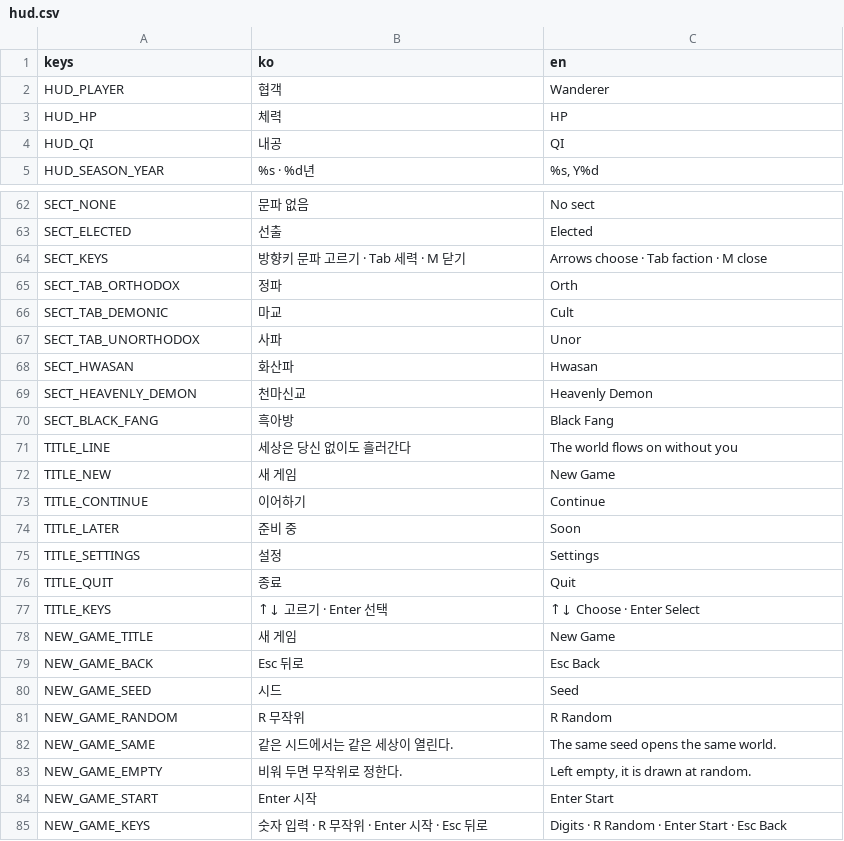
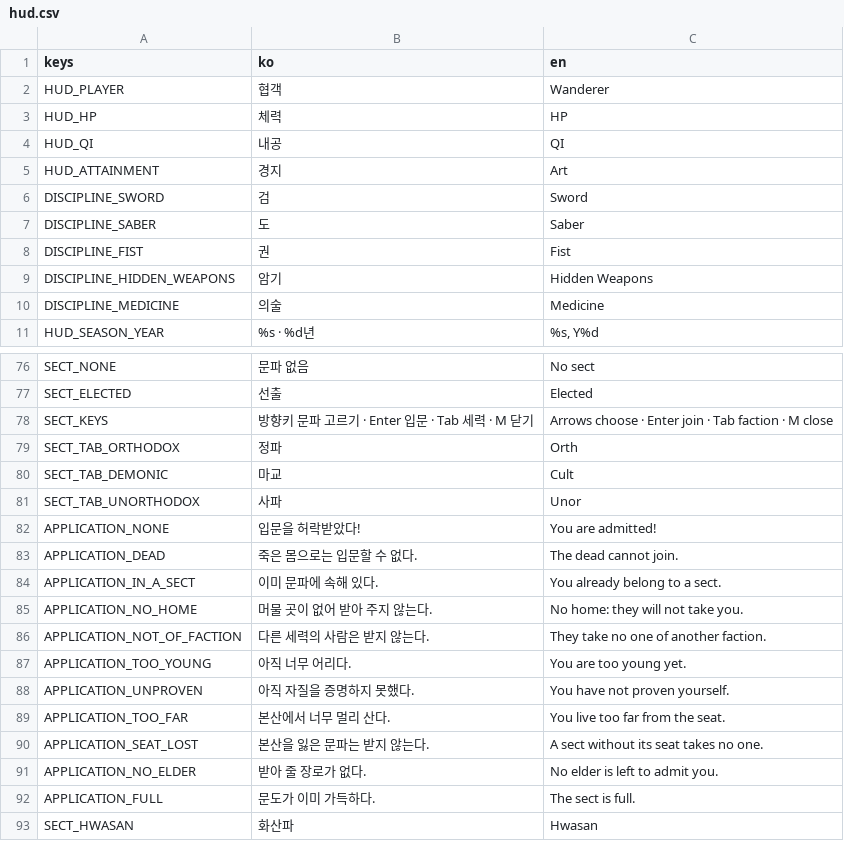
Before and after one commit to garamsh/murim-24, a CSV file: hud/hud.csv, drawn as a sheet; only a part is shown, gaps mark what is left out; the shorter side is filled out with more unchanged rows; the diff covers the shown part only.

Commit message:
feat: show rumours, the player's art, sect applications and rebirth

```diff
--- a/hud/hud.csv
+++ b/hud/hud.csv
@@ -4,2 +4,8 @@ HUD_HP,체력,HP
 HUD_QI,내공,QI
+HUD_ATTAINMENT,경지,Art
+DISCIPLINE_SWORD,검,Sword
+DISCIPLINE_SABER,도,Saber
+DISCIPLINE_FIST,권,Fist
+DISCIPLINE_HIDDEN_WEAPONS,암기,Hidden Weapons
+DISCIPLINE_MEDICINE,의술,Medicine
 HUD_SEASON_YEAR,%s · %d년,"%s, Y%d"
@@ -63,3 +77,3 @@ SECT_NONE,문파 없음,No sect
 SECT_ELECTED,선출,Elected
-SECT_KEYS,방향키 문파 고르기 · Tab 세력 · M 닫기,Arrows choose · Tab faction · M close
+SECT_KEYS,방향키 문파 고르기 · Enter 입문 · Tab 세력 · M 닫기,Arrows choose · Enter join · Tab faction · M close
 SECT_TAB_ORTHODOX,정파,Orth
@@ -67,2 +81,13 @@ SECT_TAB_DEMONIC,마교,Cult
 SECT_TAB_UNORTHODOX,사파,Unor
+APPLICATION_NONE,입문을 허락받았다!,You are admitted!
+APPLICATION_DEAD,죽은 몸으로는 입문할 수 없다.,The dead cannot join.
+APPLICATION_IN_A_SECT,이미 문파에 속해 있다.,You already belong to a sect.
+APPLICATION_NO_HOME,머물 곳이 없어 받아 주지 않는다.,No home: they will not take you.
+APPLICATION_NOT_OF_FACTION,다른 세력의 사람은 받지 않는다.,They take no one of another faction.
+APPLICATION_TOO_YOUNG,아직 너무 어리다.,You are too young yet.
+APPLICATION_UNPROVEN,아직 자질을 증명하지 못했다.,You have not proven yourself.
+APPLICATION_TOO_FAR,본산에서 너무 멀리 산다.,You live too far from the seat.
+APPLICATION_SEAT_LOST,본산을 잃은 문파는 받지 않는다.,A sect without its seat takes no one.
+APPLICATION_NO_ELDER,받아 줄 장로가 없다.,No elder is left to admit you.
+APPLICATION_FULL,문도가 이미 가득하다.,The sect is full.
 SECT_HWASAN,화산파,Hwasan
```
Also changed, not shown: 22 added rows elsewhere in this file, 18 other files.
